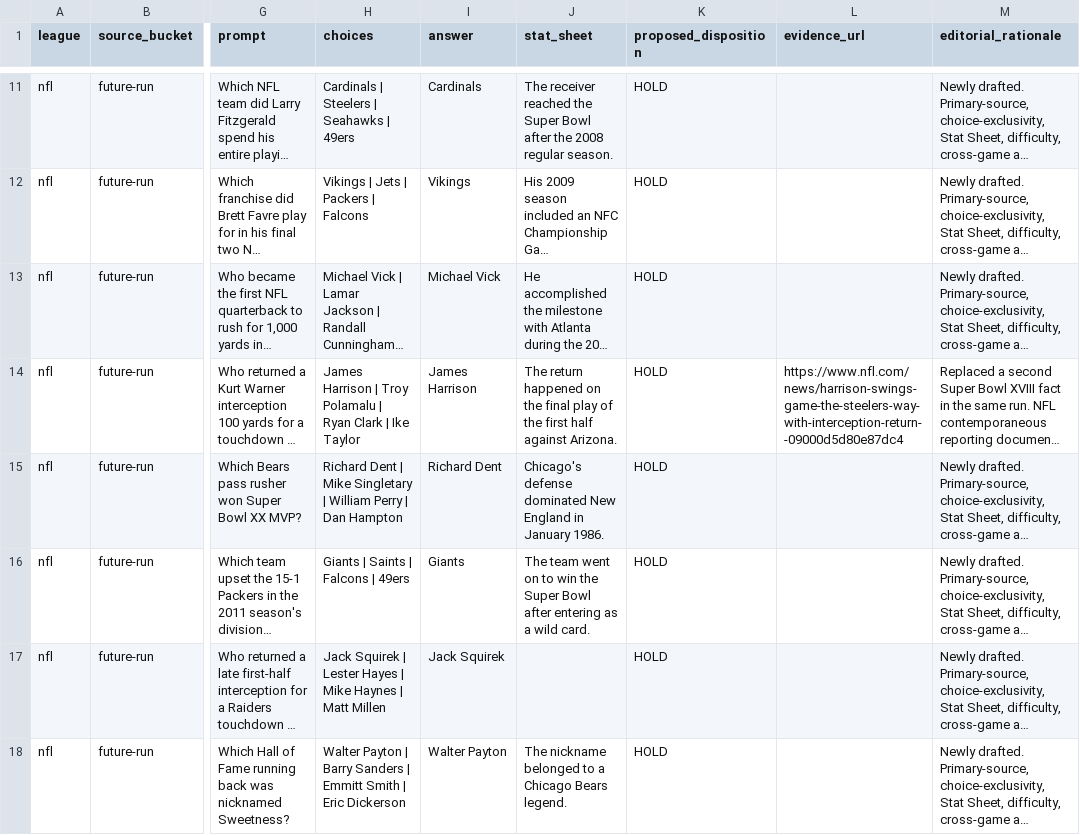
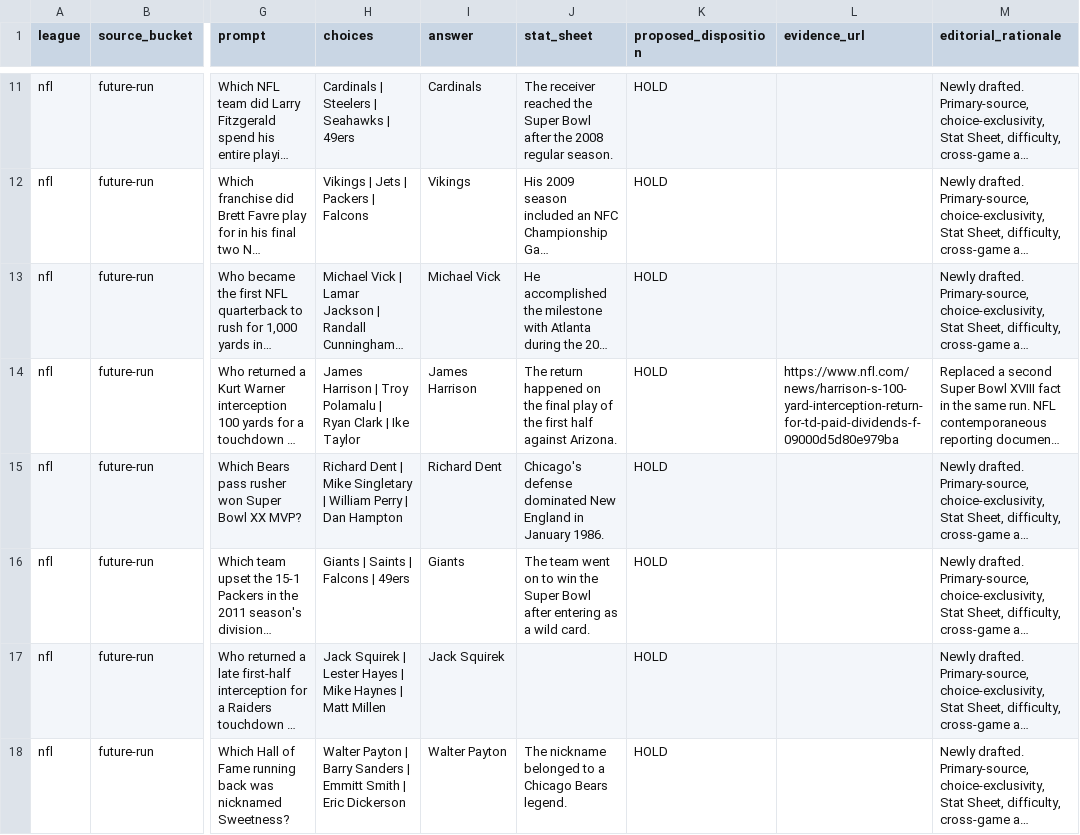
Before and after one commit to codyking0602/Octagon-HQ, a CSV file: docs/audits/millionaire-future-candidate-disposition-ledger-20261025.csv, drawn as a sheet; only a part is shown, gaps mark what is left out; long unchanged cells end in …; the diff names each change by its address in the sheet, - before the commit and + after, or states it on an @@ line.

Commit message:
docs(millionaire): use confirmed NFL first-party Harrison evidence URL

```diff
--- a/docs/audits/millionaire-future-candidate-disposition-ledger-20261025.csv
+++ b/docs/audits/millionaire-future-candidate-disposition-ledger-20261025.csv
-L14 (evidence_url): https://www.nfl.com/news/harrison-swings-game-the-steelers-way-with-interception-return--09000d5d80e87dc4
+L14 (evidence_url): https://www.nfl.com/news/harrison-s-100-yard-interception-return-for-td-paid-dividends-f-09000d5d80e979ba
```
